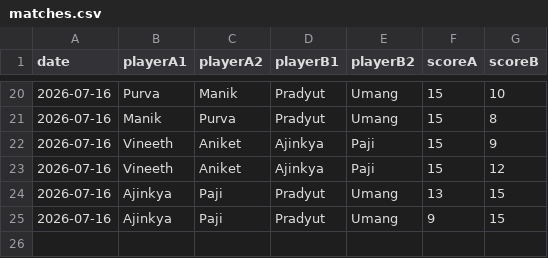
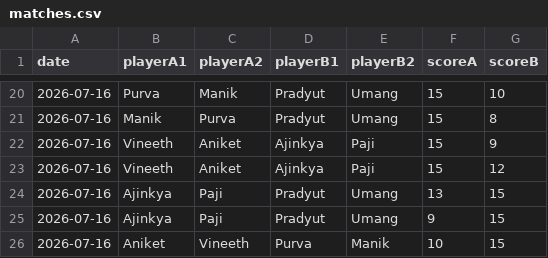
Before and after one commit to vineeth770/badminton-tracker, a CSV file: matches.csv, drawn as a sheet; only a part is shown, gaps mark what is left out; the diff names each change by its address in the sheet, - before the commit and + after, or states it on an @@ line.

Commit message:
Add match

```diff
--- a/matches.csv
+++ b/matches.csv
+row 26: 2026-07-16 | Aniket | Vineeth | Purva | Manik | 10 | 15
```
